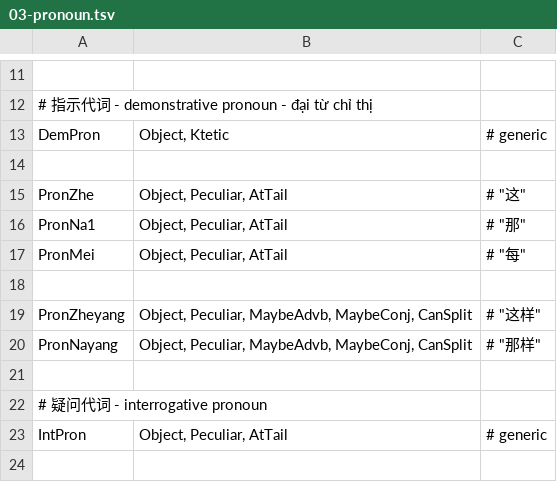
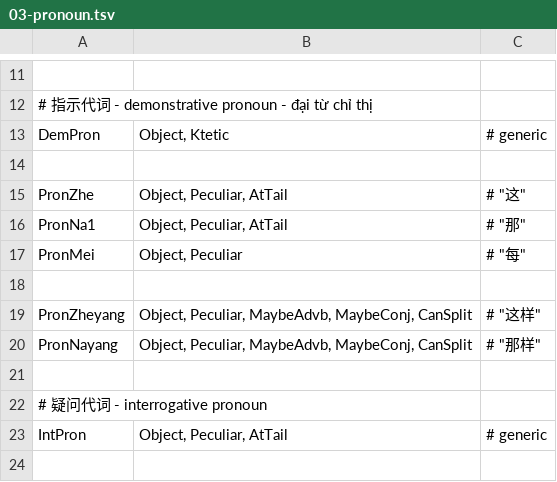
Before and after one commit to n-pn/chivi, a TSV file: src/cvmtl/cv_data/pos_tag/mtl_tag/03-pronoun.tsv, drawn as a sheet; only a part is shown, gaps mark what is left out.

```diff
--- a/src/cvmtl/cv_data/pos_tag/mtl_tag/03-pronoun.tsv
+++ b/src/cvmtl/cv_data/pos_tag/mtl_tag/03-pronoun.tsv
@@ -16,3 +16,3 @@ PronZhe	Object, Peculiar, AtTail	# "这"
 PronNa1	Object, Peculiar, AtTail	# "那"
-PronMei	Object, Peculiar, AtTail	# "每"
+PronMei	Object, Peculiar	# "每"
 
```
Also changed, not shown: src/cvmtl/cv_data/pos_tag/mtl_tag/02-nominal.tsv, src/cvmtl/cv_data/pos_tag/mtl_tag/05-verbal.tsv, 19 other files.
